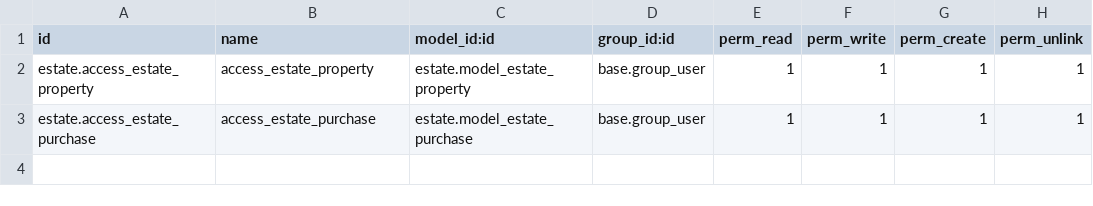
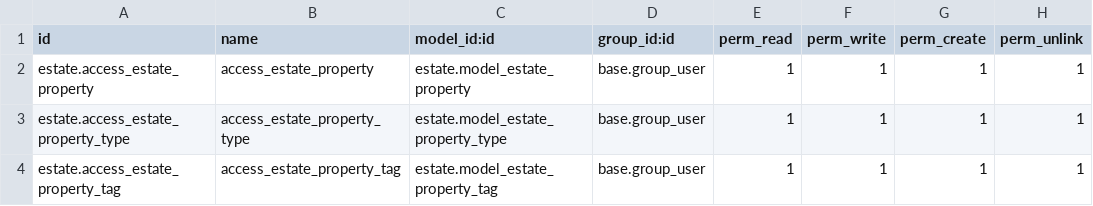
Before and after one commit to prra-odoo/odoo-training-2023, a CSV file: estate/security/ir.model.access.csv, drawn as a sheet.

```diff
--- a/estate/security/ir.model.access.csv
+++ b/estate/security/ir.model.access.csv
@@ -2,2 +2,3 @@ id,name,model_id:id,group_id:id,perm_read,perm_write,perm_create,perm_unlink
 estate.access_estate_property,access_estate_property,estate.model_estate_property,base.group_user,1,1,1,1
-estate.access_estate_purchase,access_estate_purchase,estate.model_estate_purchase,base.group_user,1,1,1,1
+estate.access_estate_property_type,access_estate_property_type,estate.model_estate_property_type,base.group_user,1,1,1,1
+estate.access_estate_property_tag,access_estate_property_tag,estate.model_estate_property_tag,base.group_user,1,1,1,1
```
Also changed, not shown: 10 other files.
